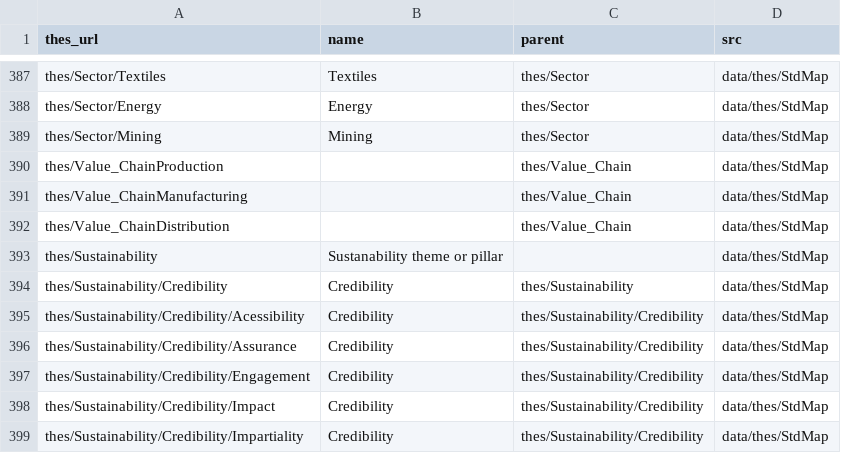
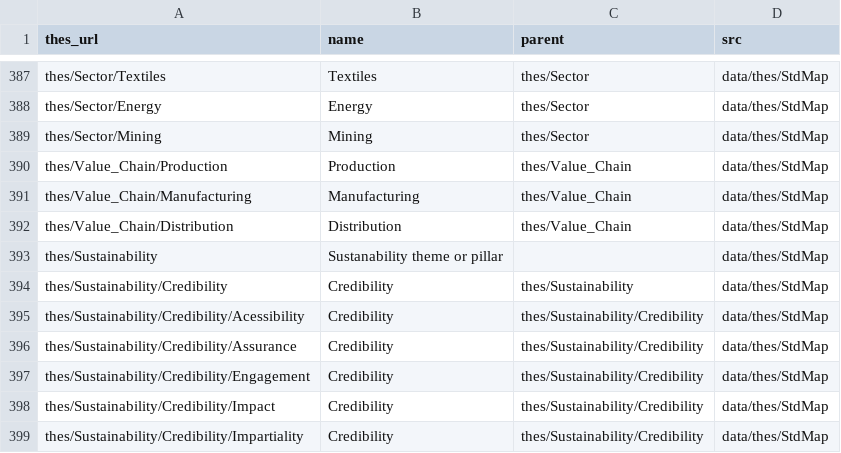
Before and after one commit to CIRPASS-2/ontologie-textiles, a CSV file: ref-data/StdMap/StdMap-Thesauri.csv, drawn as a sheet; only a part is shown, gaps mark what is left out.

Commit message:
Small bug in value chain

```diff
--- a/ref-data/StdMap/StdMap-Thesauri.csv
+++ b/ref-data/StdMap/StdMap-Thesauri.csv
@@ -389,5 +389,5 @@
 "thes/Sector/Mining","Mining","thes/Sector","data/thes/StdMap"
-"thes/Value_ChainProduction",,"thes/Value_Chain","data/thes/StdMap"
-"thes/Value_ChainManufacturing",,"thes/Value_Chain","data/thes/StdMap"
-"thes/Value_ChainDistribution",,"thes/Value_Chain","data/thes/StdMap"
+"thes/Value_Chain/Production","Production","thes/Value_Chain","data/thes/StdMap"
+"thes/Value_Chain/Manufacturing","Manufacturing","thes/Value_Chain","data/thes/StdMap"
+"thes/Value_Chain/Distribution","Distribution","thes/Value_Chain","data/thes/StdMap"
 "thes/Sustainability","Sustanability theme or pillar","","data/thes/StdMap"
```
Also changed, not shown: 1 other file.
